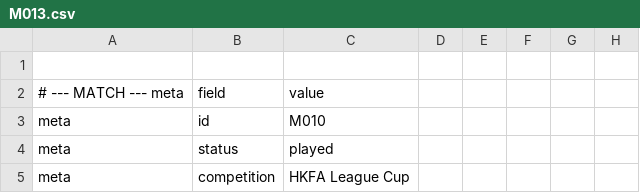
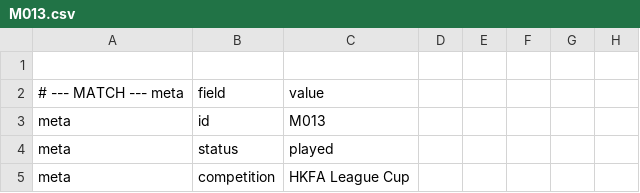
Before and after one commit to XuhuiJin1215/Matchday, a CSV file: data/M013.csv, drawn as a sheet; only a part is shown; the diff names each change by its address in the sheet, - before the commit and + after, or states it on an @@ line.

Commit message:
Add files via upload

```diff
--- a/data/M013.csv
+++ b/data/M013.csv
-C3: M010
+C3: M013
```
